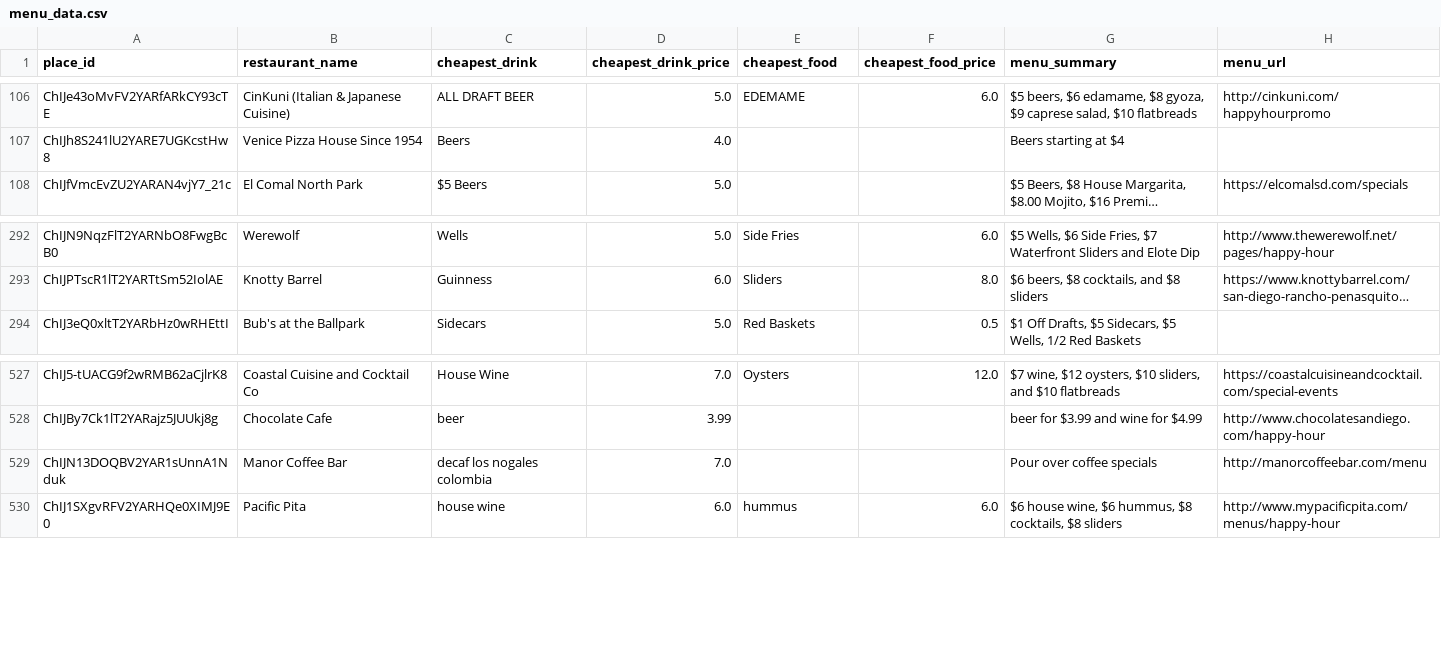
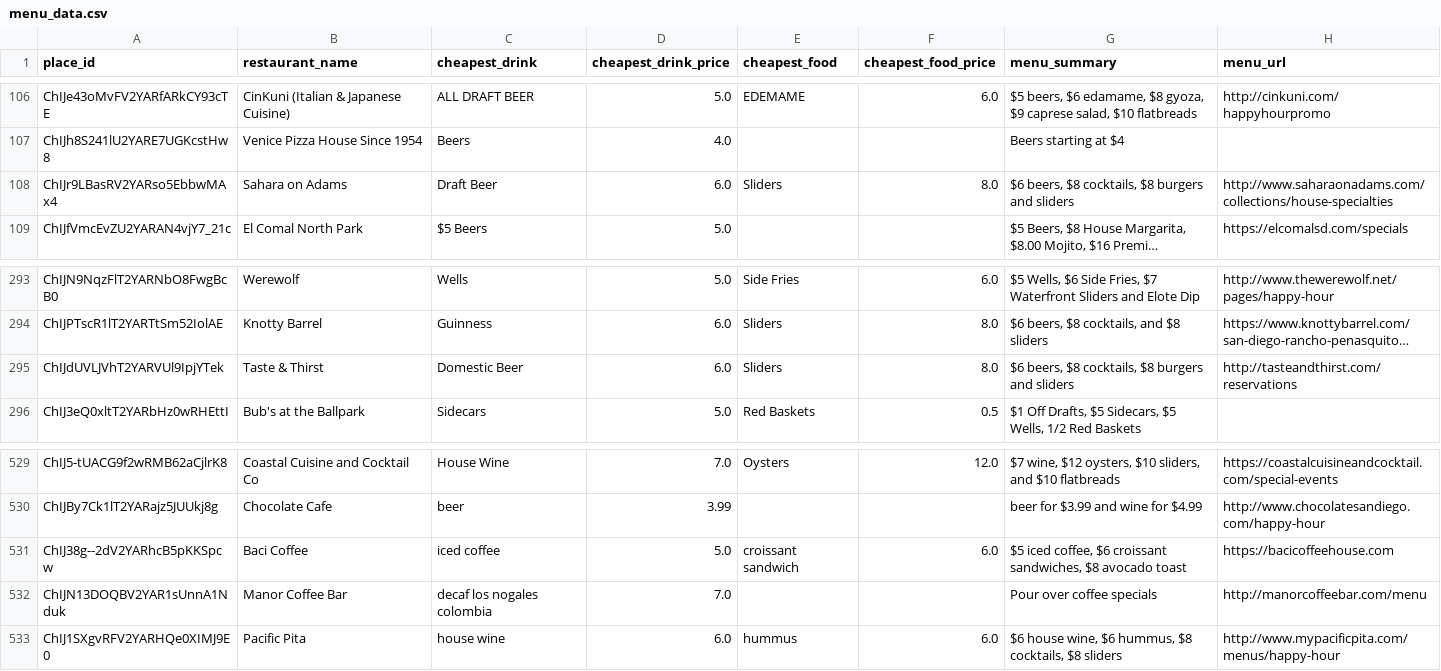
Before and after one commit to ruslanosipov/sandiegohours, a CSV file: public/menu_data.csv, drawn as a sheet; only a part is shown, gaps mark what is left out; long unchanged cells end in …; the diff names each change by its address in the sheet, - before the commit and + after, or states it on an @@ line.

```diff
--- a/public/menu_data.csv
+++ b/public/menu_data.csv
+row 108: ChIJr9LBasRV2YARso5EbbwMAx4 | Sahara on Adams | Draft Beer | 6.0 | Sliders | 8.0 | $6 beers, $8 cocktails, $8 burgers and sliders | http://www.saharaonadams.com/collections/house-specialties
+row 295: ChIJdUVLJVhT2YARVUl9IpjYTek | Taste & Thirst | Domestic Beer | 6.0 | Sliders | 8.0 | $6 beers, $8 cocktails, $8 burgers and sliders | http://tasteandthirst.com/reservations
+row 531: ChIJ38g--2dV2YARhcB5pKKSpcw | Baci Coffee | iced coffee | 5.0 | croissant sandwich | 6.0 | $5 iced coffee, $6 croissant sandwiches, $8 avocado toast | https://bacicoffeehouse.com
```
Also changed, not shown: public/happy_hours.csv.
